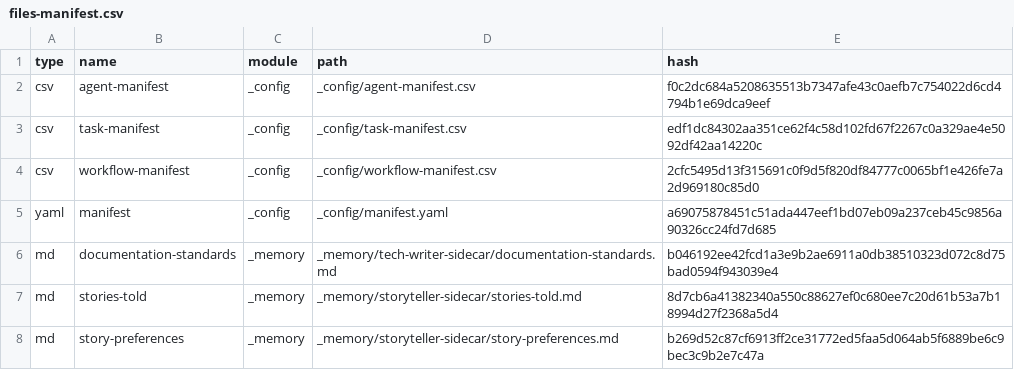
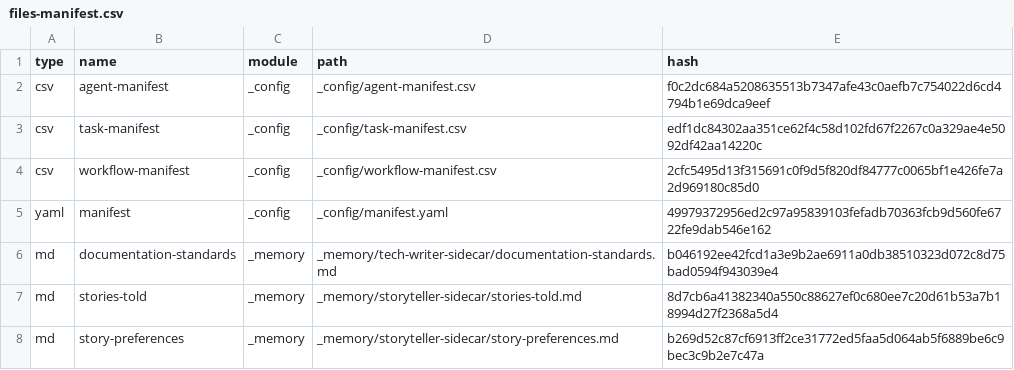
Before and after one commit to daconrilcy/horoscope_front, a CSV file: _bmad/_config/files-manifest.csv, drawn as a sheet; only a part is shown; the diff covers the shown part only.

Commit message:
feat(migration): implement stories 31-1 to 32-1 - prediction engine migrations and repository enrichment
- Add implementation artifacts for stories 31-1, 31-2, 31-3, 31-4, and 32-1.
- Implement migrations for prediction profile tables, rulesets, and daily persistence.
- Enrich backend repository for the prediction engine.
- Update astrologers API and chat repository.
- Update BMAD configuration, memory, and sprint status.

```diff
--- a/_bmad/_config/files-manifest.csv
+++ b/_bmad/_config/files-manifest.csv
@@ -4,3 +4,3 @@ type,name,module,path,hash
 "csv","workflow-manifest","_config","_config/workflow-manifest.csv","2cfc5495d13f315691c0f9d5f820df84777c0065bf1e426fe7a2d969180c85d0"
-"yaml","manifest","_config","_config/manifest.yaml","a69075878451c51ada447eef1bd07eb09a237ceb45c9856a90326cc24fd7d685"
+"yaml","manifest","_config","_config/manifest.yaml","49979372956ed2c97a95839103fefadb70363fcb9d560fe6722fe9dab546e162"
 "md","documentation-standards","_memory","_memory/tech-writer-sidecar/documentation-standards.md","b046192ee42fcd1a3e9b2ae6911a0db38510323d072c8d75bad0594f943039e4"
```
Also changed, not shown: 6 edited cells elsewhere in this file, 25 other files.
